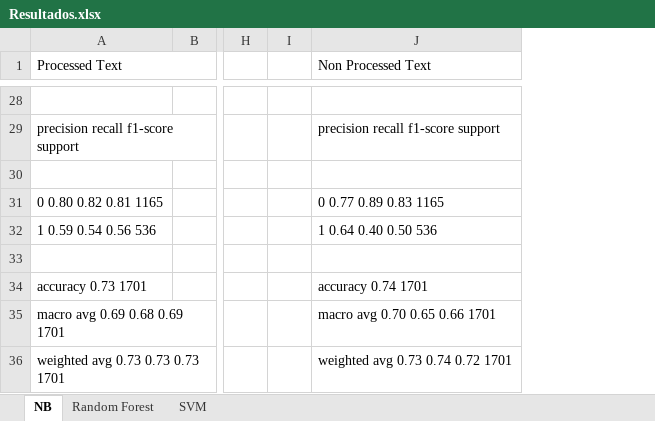
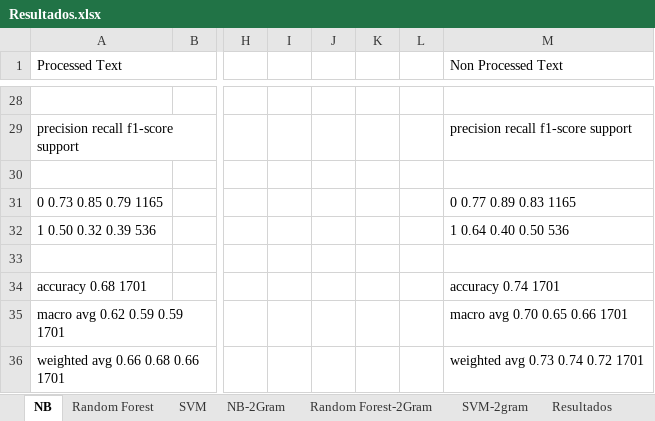
Before and after one commit to wallisonferreira/algo-optimizer, an Excel workbook: Resultados.xlsx, sheet NB, drawn as a sheet; only a part is shown, gaps mark what is left out; values as stored, in another font and other column widths than the file's, no cell formats; the diff covers the shown part only; the diff names each change by its address in the sheet, - before the commit and + after, or states it on an @@ line.

Commit message:
Resultados

```diff
--- a/Resultados.xlsx (sheet NB)
+++ b/Resultados.xlsx (sheet NB)
+sheet tab: NB-2Gram
+sheet tab: Random Forest-2Gram
+sheet tab: SVM-2gram
+sheet tab: Resultados
+column I, empty
+column K, empty
+column L, empty
-A31 (Processed Text): 0 0.80 0.82 0.81 1165
+A31 (Processed Text): 0 0.73 0.85 0.79 1165
-A32 (Processed Text): 1 0.59 0.54 0.56 536
+A32 (Processed Text): 1 0.50 0.32 0.39 536
-A34 (Processed Text): accuracy 0.73 1701
+A34 (Processed Text): accuracy 0.68 1701
-A35 (Processed Text): macro avg 0.69 0.68 0.69 1701
+A35 (Processed Text): macro avg 0.62 0.59 0.59 1701
-A36 (Processed Text): weighted avg 0.73 0.73 0.73 1701
+A36 (Processed Text): weighted avg 0.66 0.68 0.66 1701
```
Also changed, not shown: 15 edited cells elsewhere in this sheet, sheet Random Forest, sheet SVM, cell formats, 14 other files.
